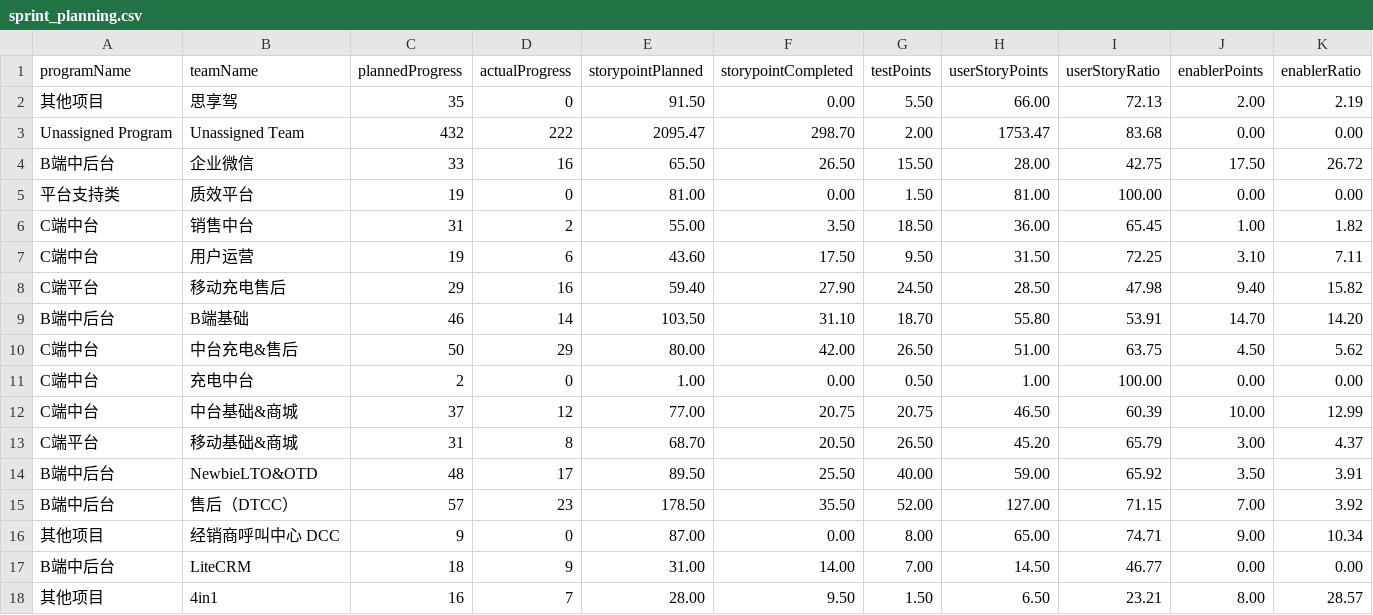
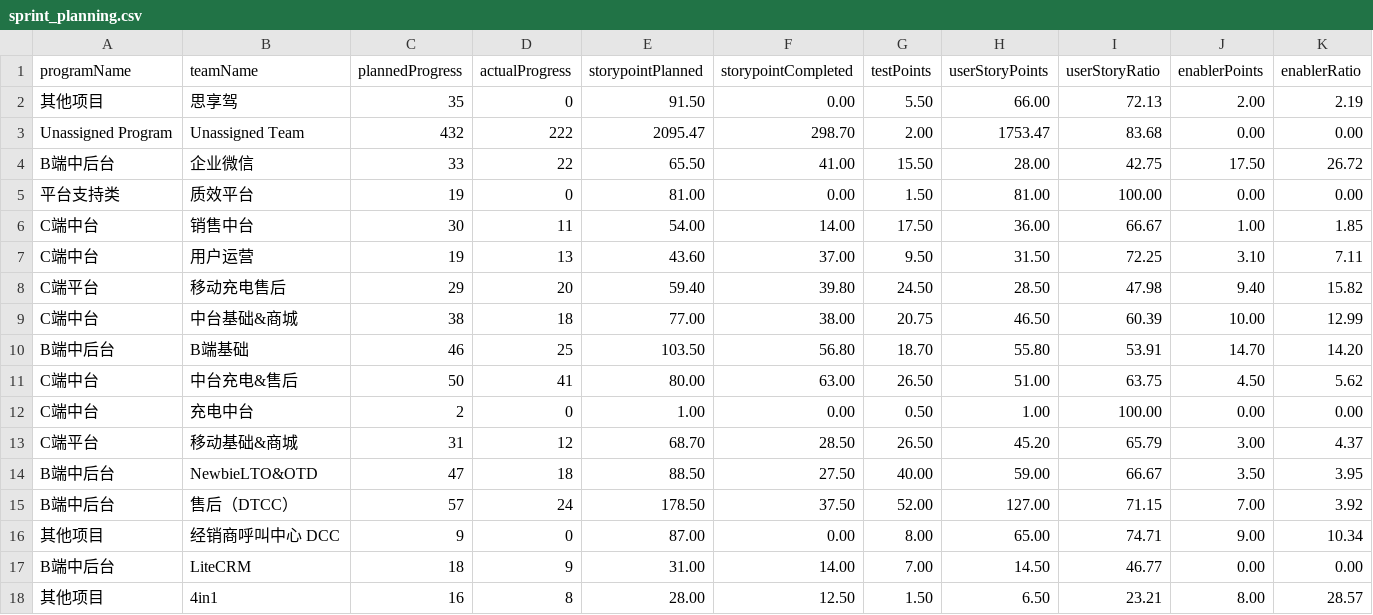
Before and after one commit to figo645/pythonjiraapi, a CSV file: data/sprint_planning.csv, drawn as a sheet; only a part is shown; removed rows and columns are numbered as before the commit, all else as after; rows hold the shown columns only; the diff covers the shown part only; the diff names each change by its address in the sheet, - before the commit and + after, or states it on an @@ line.

```diff
--- a/data/sprint_planning.csv
+++ b/data/sprint_planning.csv
-D4 (actualProgress): 16
+D4 (actualProgress): 22
-F4 (storypointCompleted): 26.50
+F4 (storypointCompleted): 41.00
-C6 (plannedProgress): 31
+C6 (plannedProgress): 30
-D6 (actualProgress): 2
+D6 (actualProgress): 11
-E6 (storypointPlanned): 55.00
+E6 (storypointPlanned): 54.00
-F6 (storypointCompleted): 3.50
+F6 (storypointCompleted): 14.00
-G6 (testPoints): 18.50
+G6 (testPoints): 17.50
-I6 (userStoryRatio): 65.45
+I6 (userStoryRatio): 66.67
-K6 (enablerRatio): 1.82
+K6 (enablerRatio): 1.85
-D7 (actualProgress): 6
+D7 (actualProgress): 13
-F7 (storypointCompleted): 17.50
+F7 (storypointCompleted): 37.00
-D8 (actualProgress): 16
+D8 (actualProgress): 20
-F8 (storypointCompleted): 27.90
+F8 (storypointCompleted): 39.80
+row 9: C端中台 | 中台基础&商城 | 38 | 18 | 77.00 | 38.00 | 20.75 | 46.50 | 60.39 | 10.00 | 12.99
-D10 (actualProgress): 14
+D10 (actualProgress): 25
-F10 (storypointCompleted): 31.10
+F10 (storypointCompleted): 56.80
-D11 (actualProgress): 29
+D11 (actualProgress): 41
-F11 (storypointCompleted): 42.00
+F11 (storypointCompleted): 63.00
-row 12: C端中台 | 中台基础&商城 | 37 | 12 | 77.00 | 20.75 | 20.75 | 46.50 | 60.39 | 10.00 | 12.99
-D13 (actualProgress): 8
+D13 (actualProgress): 12
-F13 (storypointCompleted): 20.50
+F13 (storypointCompleted): 28.50
-C14 (plannedProgress): 48
+C14 (plannedProgress): 47
-D14 (actualProgress): 17
+D14 (actualProgress): 18
-E14 (storypointPlanned): 89.50
+E14 (storypointPlanned): 88.50
-F14 (storypointCompleted): 25.50
+F14 (storypointCompleted): 27.50
-I14 (userStoryRatio): 65.92
+I14 (userStoryRatio): 66.67
-K14 (enablerRatio): 3.91
+K14 (enablerRatio): 3.95
-D15 (actualProgress): 23
+D15 (actualProgress): 24
-F15 (storypointCompleted): 35.50
+F15 (storypointCompleted): 37.50
-D18 (actualProgress): 7
+D18 (actualProgress): 8
-F18 (storypointCompleted): 9.50
+F18 (storypointCompleted): 12.50
```
Also changed, not shown: 23 edited cells elsewhere in this file, data/iteration_completion.csv, 1 other file.
